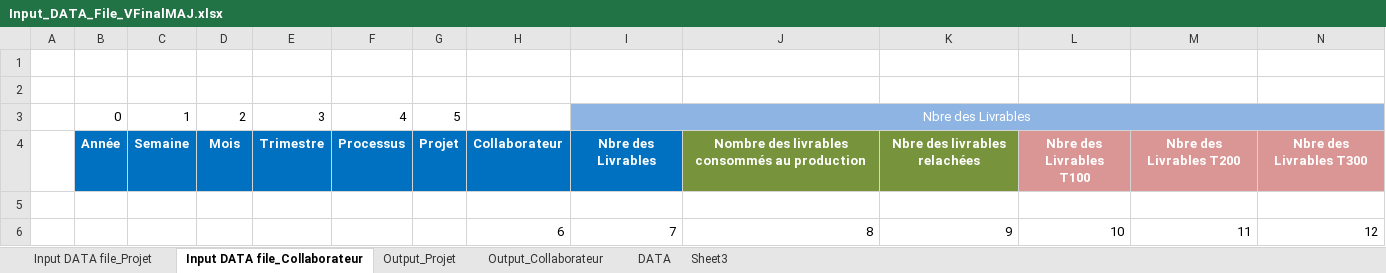
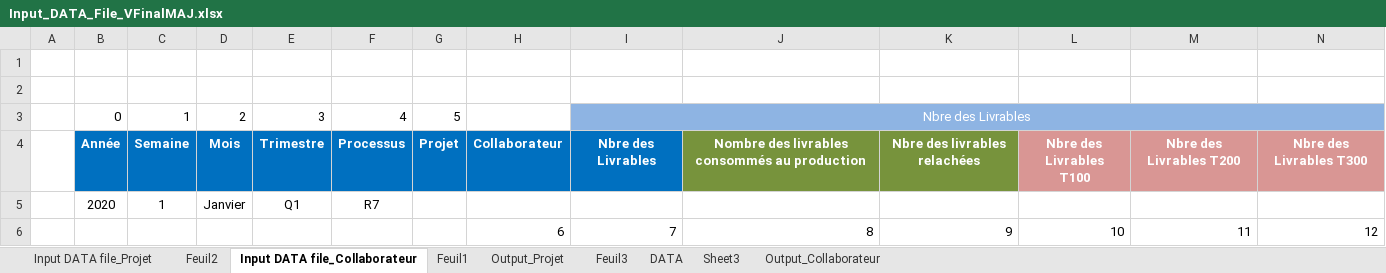
Before and after one commit to DorsafDrBs/application-SGAT, an Excel workbook: public/inputExcel/Input_DATA_File_VFinalMAJ.xlsx, sheet Input DATA file_Collaborateur, drawn as a sheet; only a part is shown; values as stored, in another font and other column widths than the file's, no borders; rows hold the shown columns only; the diff names each change by its address in the sheet, - before the commit and + after, or states it on an @@ line.

```diff
--- a/public/inputExcel/Input_DATA_File_VFinalMAJ.xlsx (sheet Input DATA file_Collaborateur)
+++ b/public/inputExcel/Input_DATA_File_VFinalMAJ.xlsx (sheet Input DATA file_Collaborateur)
+sheet tab: Feuil2
+sheet tab: Feuil1
+sheet tab: Feuil3
@@ sheet tab order changed: Input DATA file_Projet | Feuil2 | Input DATA file_Collaborateur | Feuil1 | Output_Projet | Feuil3 | DATA | Sheet3 | Output_Collaborateur @@
-row 5: (empty)
+row 5:  | 2020 | 1 | Janvier | Q1 | R7
```
Also changed, not shown: sheet Input DATA file_Projet, sheet DATA, 23 other files.
